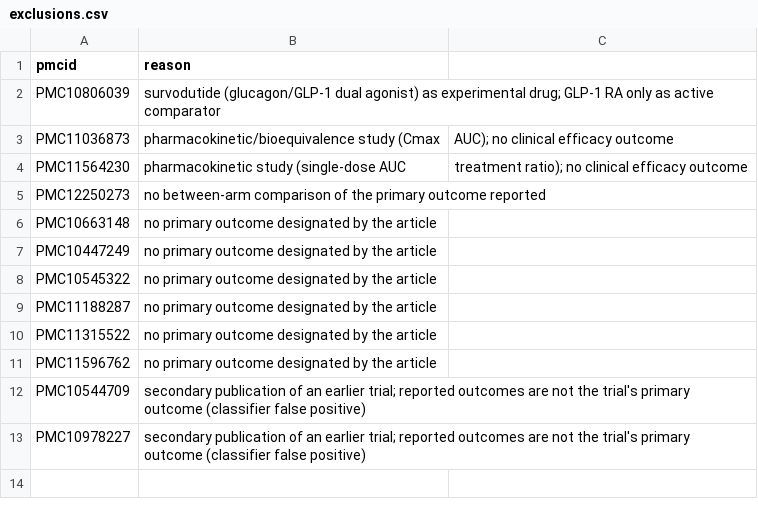
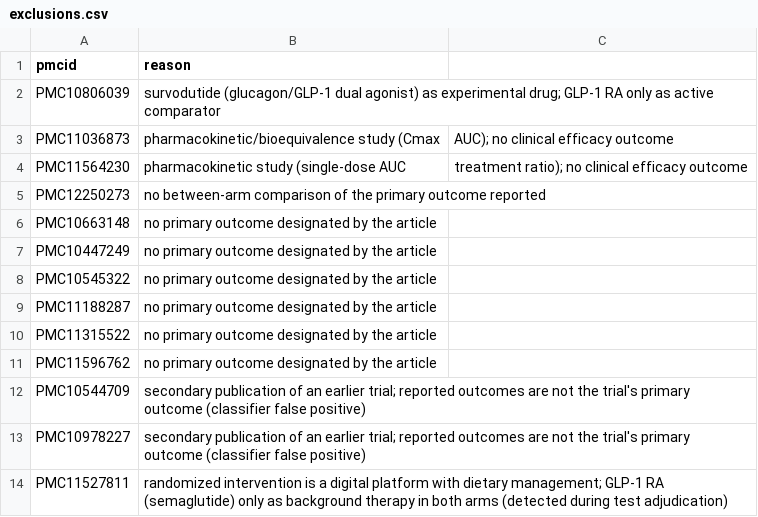
Before and after one commit to MaricelPS/llm-rct-extraction-eval, a CSV file: data/gold/exclusions.csv, drawn as a sheet; the diff names each change by its address in the sheet, - before the commit and + after, or states it on an @@ line.

```diff
--- a/data/gold/exclusions.csv
+++ b/data/gold/exclusions.csv
+row 14: PMC11527811 | randomized intervention is a digital platform with dietary management; GLP-1 RA (semaglutide) only as background therapy in both arms (detected during test adjudication)
```
Also changed, not shown: data/gold/split.csv, 1 other file.
